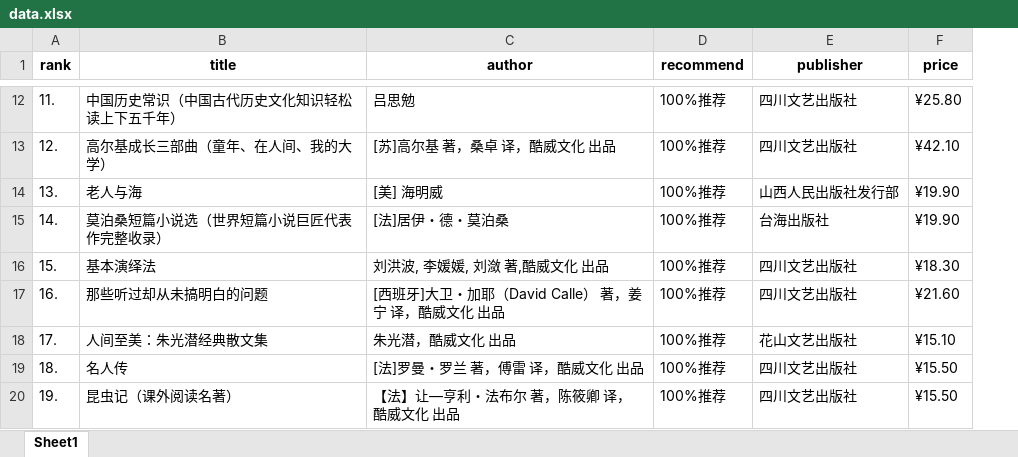
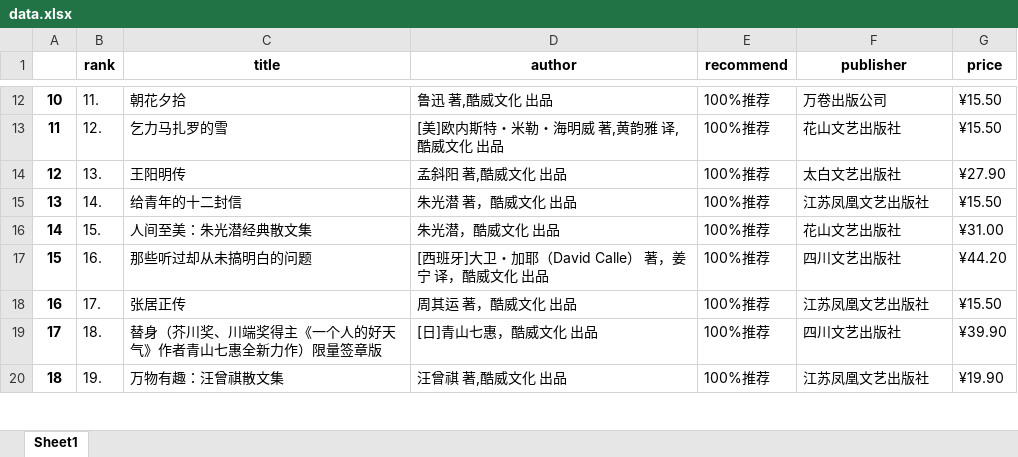
Before and after one commit to qiyoua/-, an Excel workbook: results/data.xlsx, sheet Sheet1, drawn as a sheet; only a part is shown, gaps mark what is left out; values as stored, in another font and other column widths than the file's, no borders; addresses are those after the commit; the diff covers the shown part only; the diff names each change by its address in the sheet, - before the commit and + after, or states it on an @@ line.

```diff
--- a/results/data.xlsx (sheet Sheet1)
+++ b/results/data.xlsx (sheet Sheet1)
+column A, rows 12-20: 10 | 11 | 12 | 13 | 14 | 15 | 16 | 17 | 18
-C12 (title): 中国历史常识（中国古代历史文化知识轻松读上下五千年）
+C12 (title): 朝花夕拾
-D12 (author): 吕思勉
+D12 (author): 鲁迅 著,酷威文化 出品
-F12 (publisher): 四川文艺出版社
+F12 (publisher): 万卷出版公司
-G12 (price): ¥25.80
+G12 (price): ¥15.50
-C13 (title): 高尔基成长三部曲（童年、在人间、我的大学）
+C13 (title): 乞力马扎罗的雪
-D13 (author): [苏]高尔基 著，桑卓 译，酷威文化 出品
+D13 (author): [美]欧内斯特・米勒・海明威 著,黄韵雅 译,酷威文化 出品
-F13 (publisher): 四川文艺出版社
+F13 (publisher): 花山文艺出版社
-G13 (price): ¥42.10
+G13 (price): ¥15.50
-C14 (title): 老人与海
+C14 (title): 王阳明传
-D14 (author): [美] 海明威
+D14 (author): 孟斜阳 著,酷威文化 出品
-F14 (publisher): 山西人民出版社发行部
+F14 (publisher): 太白文艺出版社
-G14 (price): ¥19.90
+G14 (price): ¥27.90
-C15 (title): 莫泊桑短篇小说选（世界短篇小说巨匠代表作完整收录）
+C15 (title): 给青年的十二封信
-D15 (author): [法]居伊・德・莫泊桑
+D15 (author): 朱光潜 著，酷威文化 出品
-F15 (publisher): 台海出版社
+F15 (publisher): 江苏凤凰文艺出版社
-G15 (price): ¥19.90
+G15 (price): ¥15.50
-C16 (title): 基本演绎法
+C16 (title): 人间至美：朱光潜经典散文集
-D16 (author): 刘洪波, 李媛媛, 刘潋 著,酷威文化 出品
+D16 (author): 朱光潜，酷威文化 出品
-F16 (publisher): 四川文艺出版社
+F16 (publisher): 花山文艺出版社
-G16 (price): ¥18.30
+G16 (price): ¥31.00
-G17 (price): ¥21.60
+G17 (price): ¥44.20
-C18 (title): 人间至美：朱光潜经典散文集
+C18 (title): 张居正传
-D18 (author): 朱光潜，酷威文化 出品
+D18 (author): 周其运 著，酷威文化 出品
-F18 (publisher): 花山文艺出版社
+F18 (publisher): 江苏凤凰文艺出版社
-G18 (price): ¥15.10
+G18 (price): ¥15.50
-C19 (title): 名人传
+C19 (title): 替身（芥川奖、川端奖得主《一个人的好天气》作者青山七惠全新力作）限量签章版
-D19 (author): [法]罗曼・罗兰 著，傅雷 译，酷威文化 出品
+D19 (author): [日]青山七惠，酷威文化 出品
-G19 (price): ¥15.50
+G19 (price): ¥39.90
-C20 (title): 昆虫记（课外阅读名著）
+C20 (title): 万物有趣：汪曾祺散文集
-D20 (author): 【法】让―亨利・法布尔 著，陈筱卿 译，酷威文化 出品
+D20 (author): 汪曾祺 著,酷威文化 出品
-F20 (publisher): 四川文艺出版社
+F20 (publisher): 江苏凤凰文艺出版社
-G20 (price): ¥15.50
+G20 (price): ¥19.90
```
Also changed, not shown: 20 removed rows and 32 edited cells elsewhere in this sheet, 1 other file.
